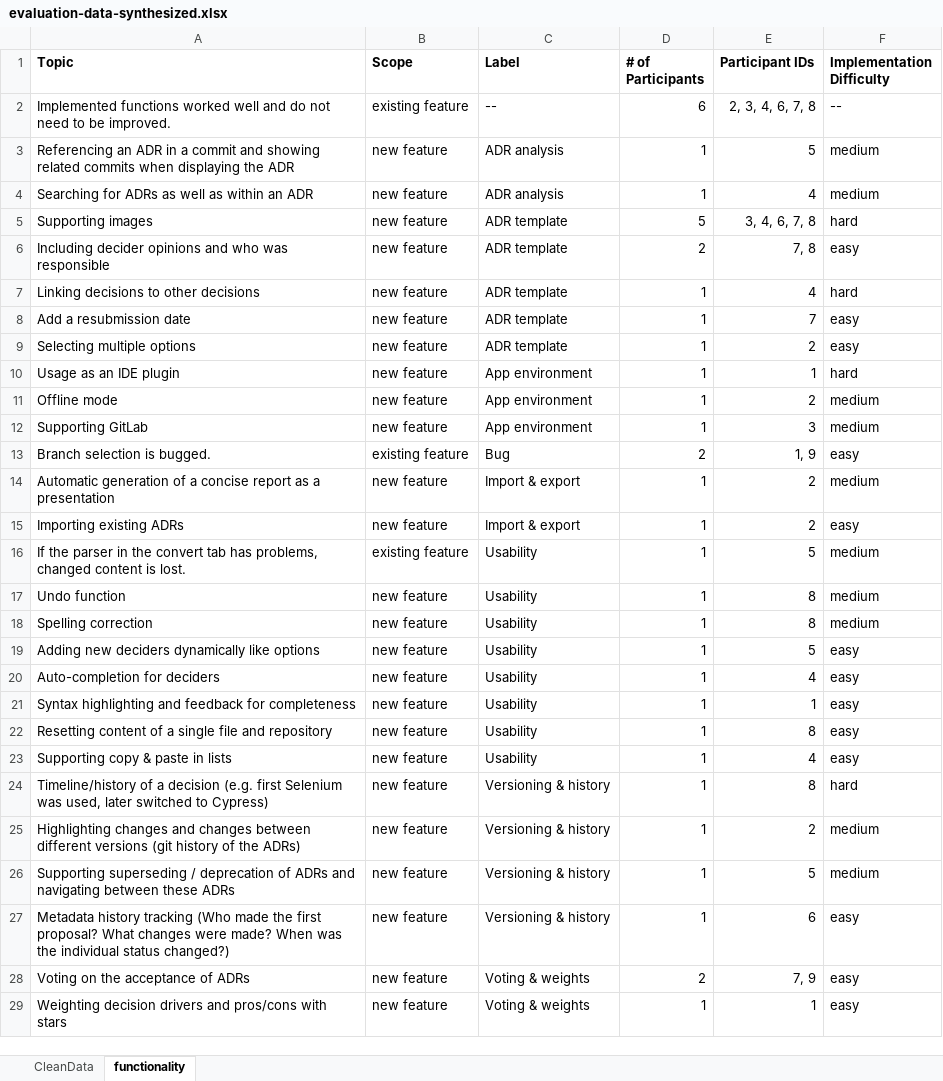
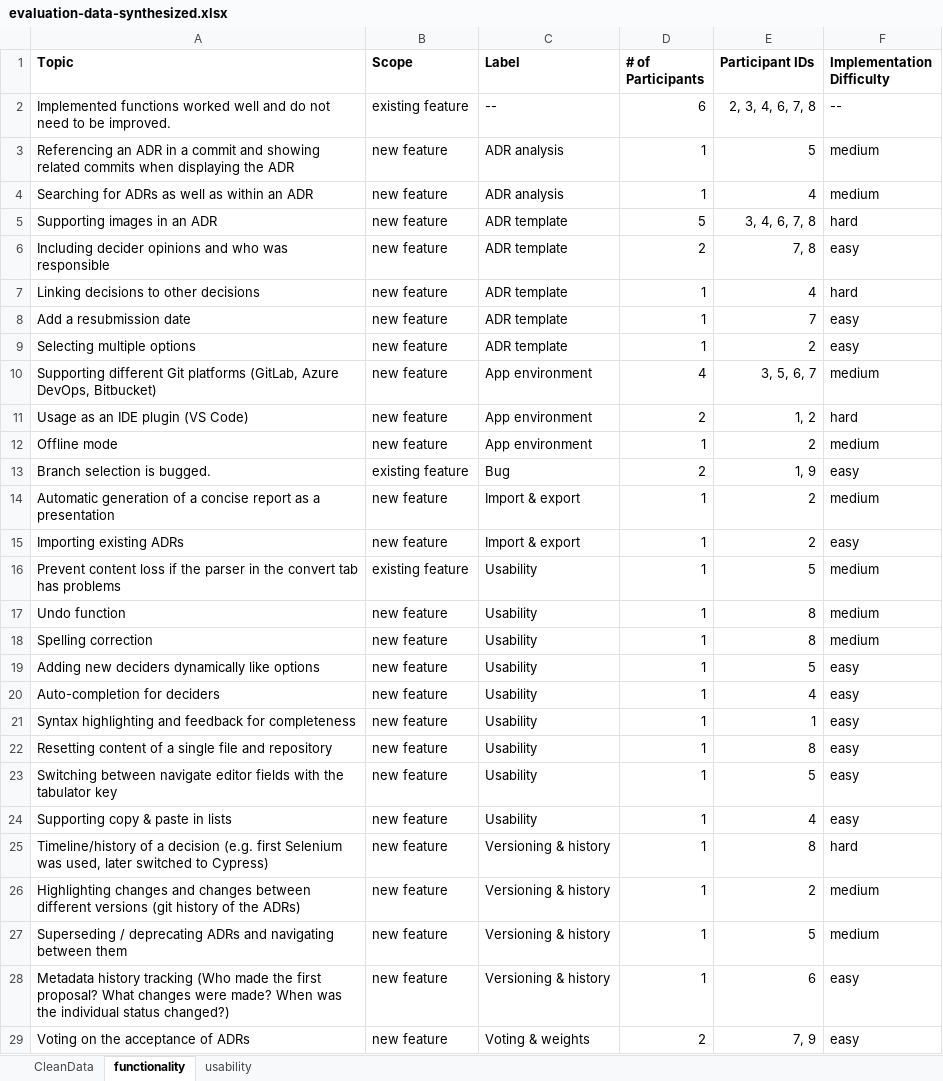
Before and after one commit to adr/adr-manager, an Excel workbook: docs/evaluation/user-study/analysis/evaluation-data-synthesized.xlsx, sheet functionality, drawn as a sheet; only a part is shown; the shorter side is filled out with more unchanged rows; values as stored, in another font and other column widths than the file's, no borders; removed rows and columns are numbered as before the commit, all else as after; the diff names each change by its address in the sheet, - before the commit and + after, or states it on an @@ line.

```diff
--- a/docs/evaluation/user-study/analysis/evaluation-data-synthesized.xlsx (sheet functionality)
+++ b/docs/evaluation/user-study/analysis/evaluation-data-synthesized.xlsx (sheet functionality)
+sheet tab: usability
-A5 (Topic): Supporting images
+A5 (Topic): Supporting images in an ADR
+row 10: Supporting different Git platforms (GitLab, Azure DevOps, Bitbucket) | new feature | App environment | 4 | 3, 5, 6, 7 | medium
-A11 (Topic): Usage as an IDE plugin
+A11 (Topic): Usage as an IDE plugin (VS Code)
-D11 (# of Participants): 1
+D11 (# of Participants): 2
-E11 (Participant IDs): 1
+E11 (Participant IDs): 1, 2
-row 12: Supporting GitLab | new feature | App environment | 1 | 3 | medium
-A16 (Topic): If the parser in the convert tab has problems, changed content is lost.
+A16 (Topic): Prevent content loss if the parser in the convert tab has problems
+row 23: Switching between navigate editor fields with the tabulator key | new feature | Usability | 1 | 5 | easy
-A27 (Topic): Supporting superseding / deprecation of ADRs and navigating between these ADRs
+A27 (Topic): Superseding / deprecating ADRs and navigating between them
```
Also changed, not shown: formulas that keep their value, 14 other files.
